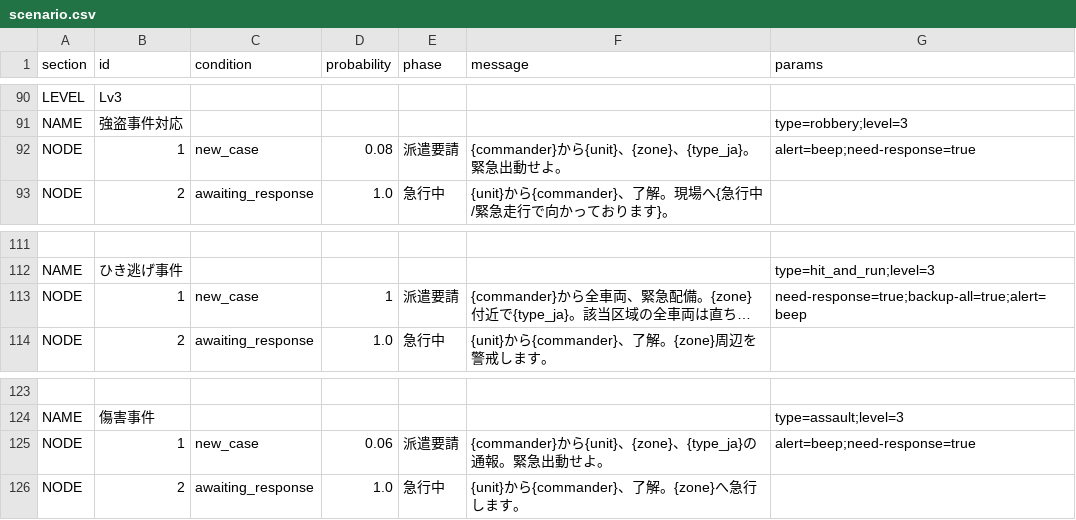
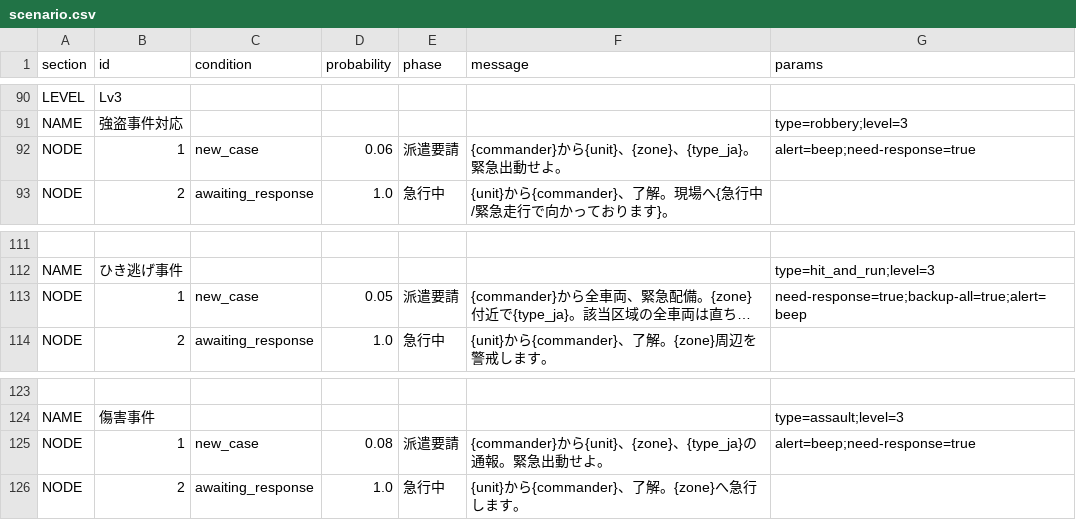
Before and after one commit to wak4kusa296/911, a CSV file: scenario.csv, drawn as a sheet; only a part is shown, gaps mark what is left out; long unchanged cells end in …; the diff names each change by its address in the sheet, - before the commit and + after, or states it on an @@ line.

```diff
--- a/scenario.csv
+++ b/scenario.csv
-D92 (probability): 0.08
+D92 (probability): 0.06
-D113 (probability): 1
+D113 (probability): 0.05
-D125 (probability): 0.06
+D125 (probability): 0.08
```
Also changed, not shown: 2 other files.
